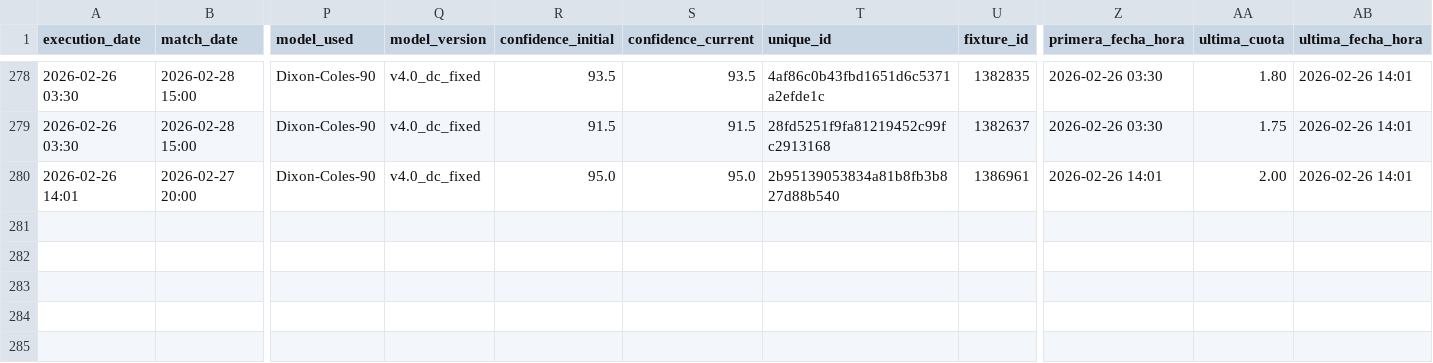
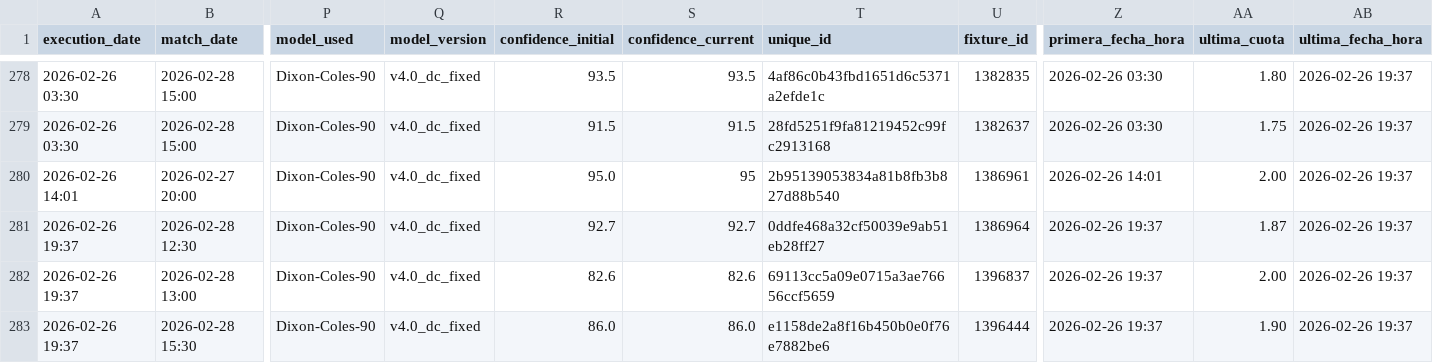
Before and after one commit to pedromanuelfdz-netizen/betting-dashboard, a CSV file: over_under_value_bets.csv, drawn as a sheet; only a part is shown, gaps mark what is left out; rows hold the shown columns only; the diff covers the shown part only; the diff names each change by its address in the sheet, - before the commit and + after, or states it on an @@ line.

```diff
--- a/over_under_value_bets.csv
+++ b/over_under_value_bets.csv
-AB278:AB280 (ultima_fecha_hora): 2026-02-26 14:01
+AB278:AB280 (ultima_fecha_hora): 2026-02-26 19:37
-S280 (confidence_current): 95.0
+S280 (confidence_current): 95
+row 281: 2026-02-26 19:37 | 2026-02-28 12:30 | Dixon-Coles-90 | v4.0_dc_fixed | 92.7 | 92.7 | 0ddfe468a32cf50039e9ab51eb28ff27 | 1386964 | 2026-02-26 19:37 | 1.87 | 2026-02-26 19:37
+row 282: 2026-02-26 19:37 | 2026-02-28 13:00 | Dixon-Coles-90 | v4.0_dc_fixed | 82.6 | 82.6 | 69113cc5a09e0715a3ae76656ccf5659 | 1396837 | 2026-02-26 19:37 | 2.00 | 2026-02-26 19:37
+row 283: 2026-02-26 19:37 | 2026-02-28 15:30 | Dixon-Coles-90 | v4.0_dc_fixed | 86.0 | 86.0 | e1158de2a8f16b450b0e0f76e7882be6 | 1396444 | 2026-02-26 19:37 | 1.90 | 2026-02-26 19:37
```
Also changed, not shown: 38 edited cells elsewhere in this file, 1 other file.
